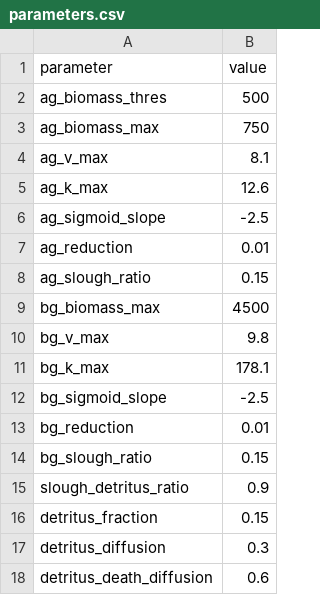
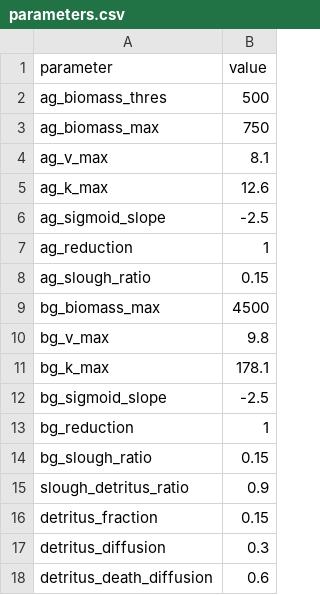
Before and after one commit to Allgeier-Lab/arrR, a CSV file: inst/extdata/parameters.csv, drawn as a sheet; only a part is shown.

```diff
--- a/inst/extdata/parameters.csv
+++ b/inst/extdata/parameters.csv
@@ -6,3 +6,3 @@
 "ag_sigmoid_slope";-2.5
-"ag_reduction";0.01
+"ag_reduction";1
 "ag_slough_ratio";0.15
@@ -12,3 +12,3 @@
 "bg_sigmoid_slope";-2.5
-"bg_reduction";0.01
+"bg_reduction";1
 "bg_slough_ratio";0.15
```
Also changed, not shown: 4 other files.
